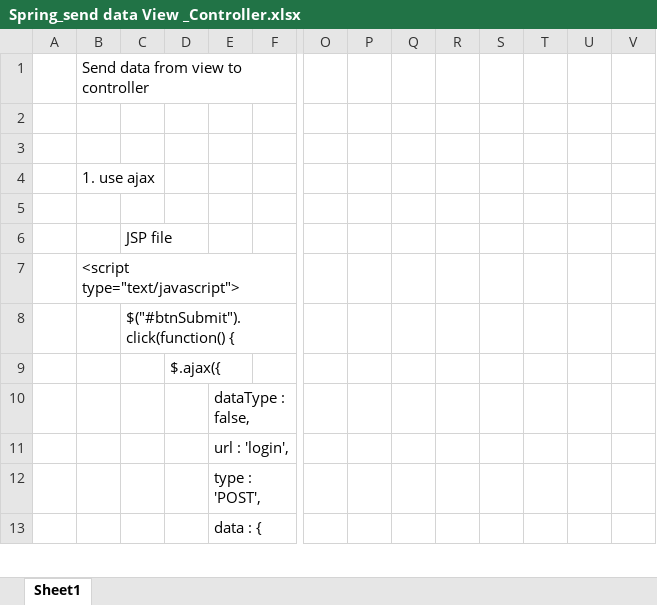
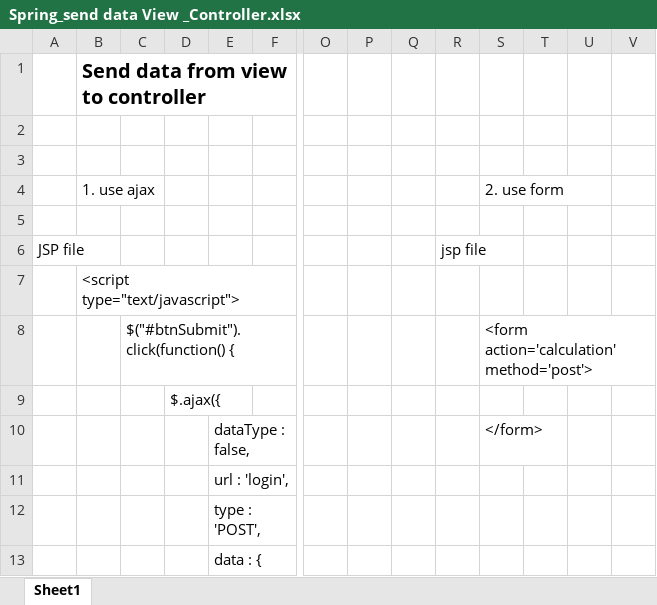
Before and after one commit to nguyenmanhhung2611/java-demo, an Excel workbook: Utils_Hien/Spring_send data View _Controller.xlsx, sheet Sheet1, drawn as a sheet; only a part is shown, gaps mark what is left out; values as stored, in another font and other column widths than the file's, no borders; charts and pictures not drawn; removed rows and columns are numbered as before the commit, all else as after; rows hold the shown columns only; the diff covers the shown part only; the diff names each change by its address in the sheet, - before the commit and + after, or states it on an @@ line.

```diff
--- a/Utils_Hien/Spring_send data View _Controller.xlsx (sheet Sheet1)
+++ b/Utils_Hien/Spring_send data View _Controller.xlsx (sheet Sheet1)
-B1 bold: off
+B1 bold: on, text size: larger
-S4: (empty)
+S4: 2. use form
-row 6:  |  | JSP file
+row 6: JSP file |  |  |  |  |  |  |  |  | jsp file
-S8: (empty)
+S8: <form action='calculation' method='post'>
-S10: (empty)
+S10: </form>
```
Also changed, not shown: 11 added rows and 7 edited cells elsewhere in this sheet, charts or pictures.
